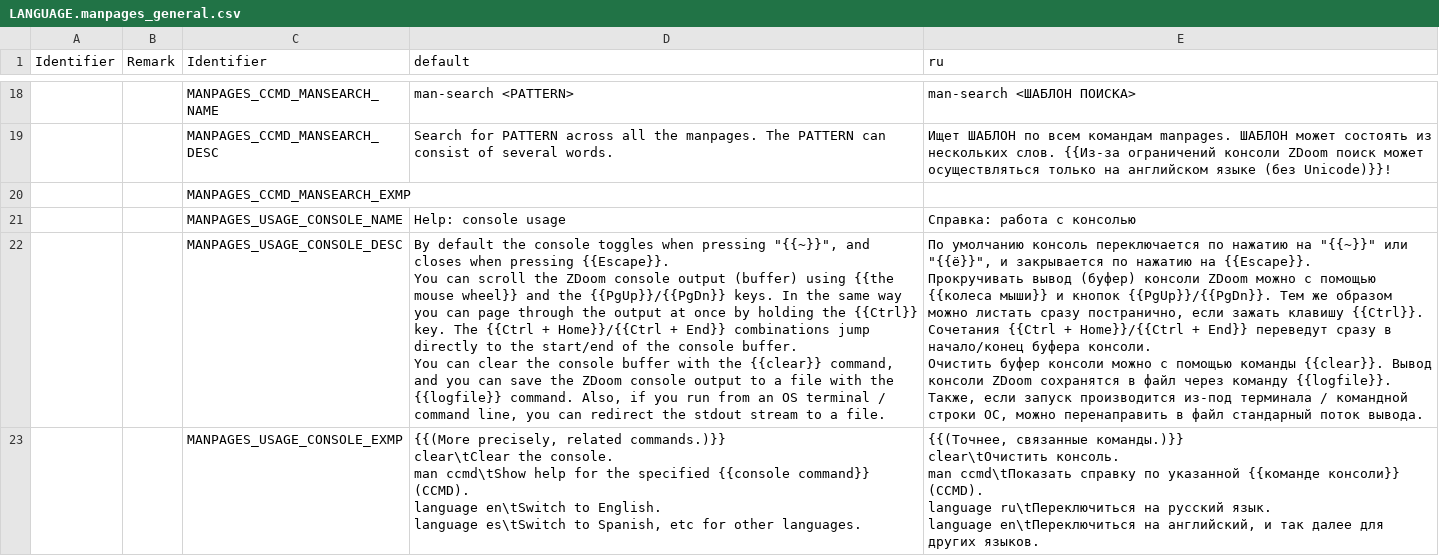
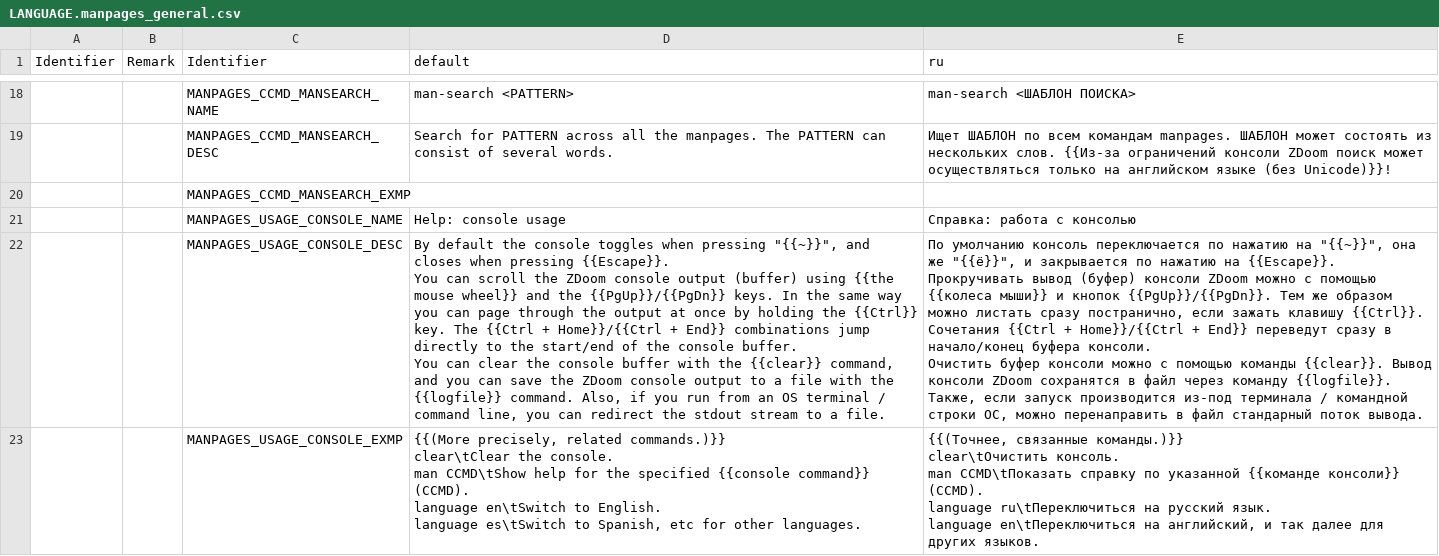
Before and after one commit to LLDM-Doom-Modding/zdoom-manpages, a CSV file: LANGUAGE.manpages_general.csv, drawn as a sheet; only a part is shown, gaps mark what is left out; ↵ is a line break in a cell; the diff names each change by its address in the sheet, - before the commit and + after, or states it on an @@ line.

Commit message:
Translation to English of previous examples added.

```diff
--- a/LANGUAGE.manpages_general.csv
+++ b/LANGUAGE.manpages_general.csv
-E22 (ru): …нажатию на "{{~}}" или "{{ё}}", и…
+E22 (ru): …нажатию на "{{~}}", она же "{{ё}}", и…
-D23 (default): …console. ↵ man ccmd\tShow help for…
+D23 (default): …console. ↵ man CCMD\tShow help for…
-E23 (ru): …консоль. ↵ man ccmd\tПоказать справку по…
+E23 (ru): …консоль. ↵ man CCMD\tПоказать справку по…
```
